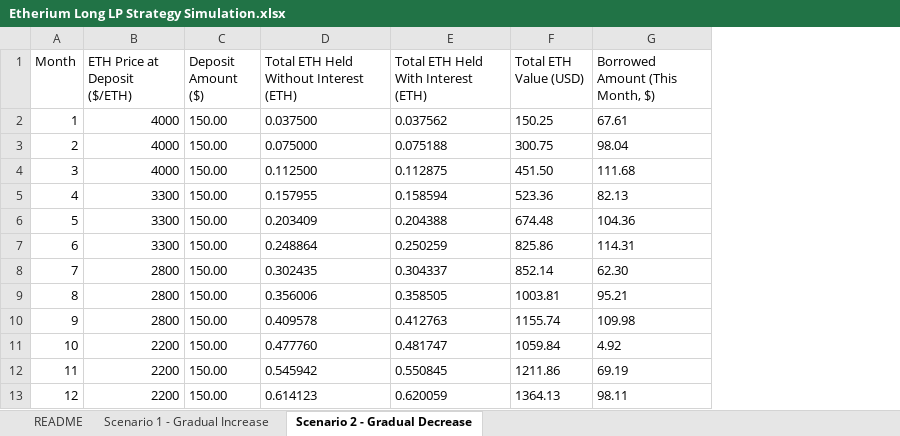
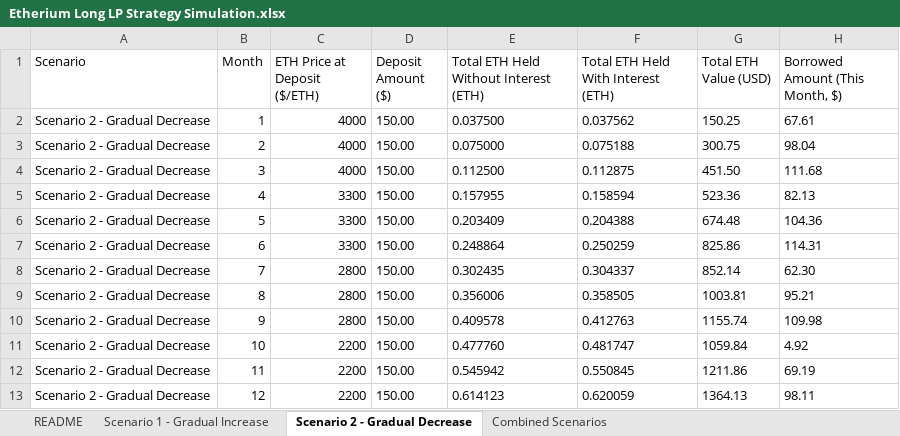
Before and after one commit to git-ivan-hub/liquidity_pool_strategy_simulation, an Excel workbook: simulate_and_return_the_data_in_xlsx_format/Etherium Long LP Strategy Simulation.xlsx, sheet Scenario 2 - Gradual Decrease, drawn as a sheet; only a part is shown; values as stored, in another font and other column widths than the file's, no borders; the diff names each change by its address in the sheet, - before the commit and + after, or states it on an @@ line.

Commit message:
Succesfully integrated Applying scenarios on a single sheet to make analytics easier

```diff
--- a/simulate_and_return_the_data_in_xlsx_format/Etherium Long LP Strategy Simulation.xlsx (sheet Scenario 2 - Gradual Decrease)
+++ b/simulate_and_return_the_data_in_xlsx_format/Etherium Long LP Strategy Simulation.xlsx (sheet Scenario 2 - Gradual Decrease)
+sheet tab: Combined Scenarios
+column A (Scenario), rows 2-13: all Scenario 2 - Gradual Decrease
```
Also changed, not shown: sheet Scenario 1 - Gradual Increase, sheet README, 3 other files.
